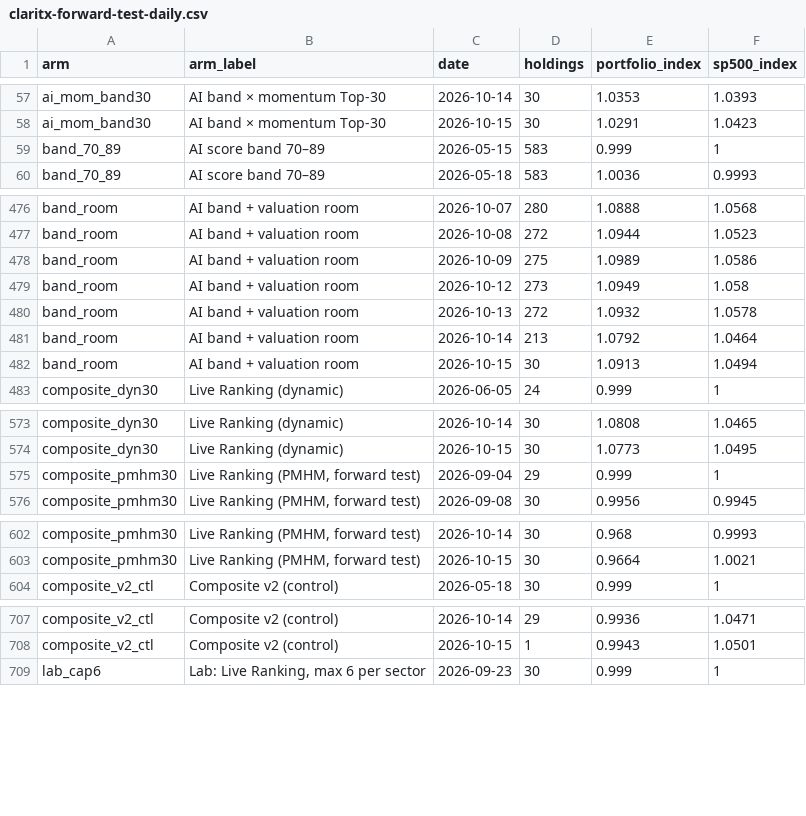
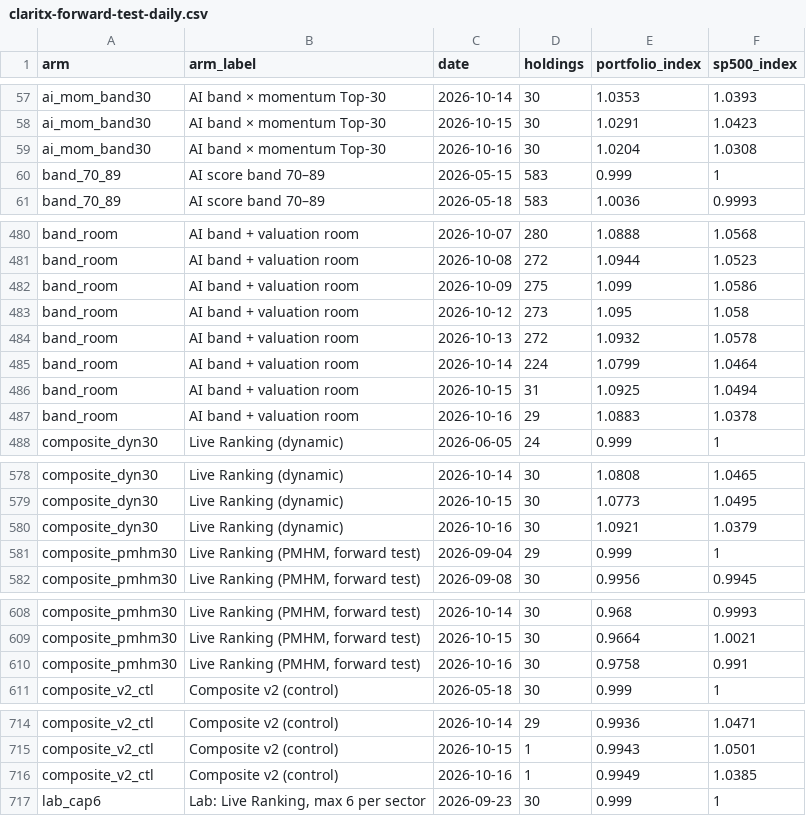
Before and after one commit to Orcules/claritx-forward-test, a CSV file: data/claritx-forward-test-daily.csv, drawn as a sheet; only a part is shown, gaps mark what is left out; the diff covers the shown part only.

```diff
--- a/data/claritx-forward-test-daily.csv
+++ b/data/claritx-forward-test-daily.csv
@@ -58,2 +58,3 @@ ai_mom_band30,AI band × momentum Top-30,2026-10-14,30,1.0353,1.0393
 ai_mom_band30,AI band × momentum Top-30,2026-10-15,30,1.0291,1.0423
+ai_mom_band30,AI band × momentum Top-30,2026-10-16,30,1.0204,1.0308
 band_70_89,AI score band 70–89,2026-05-15,583,0.999,1
@@ -477,7 +481,8 @@ band_room,AI band + valuation room,2026-10-07,280,1.0888,1.0568
 band_room,AI band + valuation room,2026-10-08,272,1.0944,1.0523
-band_room,AI band + valuation room,2026-10-09,275,1.0989,1.0586
-band_room,AI band + valuation room,2026-10-12,273,1.0949,1.058
+band_room,AI band + valuation room,2026-10-09,275,1.099,1.0586
+band_room,AI band + valuation room,2026-10-12,273,1.095,1.058
 band_room,AI band + valuation room,2026-10-13,272,1.0932,1.0578
-band_room,AI band + valuation room,2026-10-14,213,1.0792,1.0464
-band_room,AI band + valuation room,2026-10-15,30,1.0913,1.0494
+band_room,AI band + valuation room,2026-10-14,224,1.0799,1.0464
+band_room,AI band + valuation room,2026-10-15,31,1.0925,1.0494
+band_room,AI band + valuation room,2026-10-16,29,1.0883,1.0378
 composite_dyn30,Live Ranking (dynamic),2026-06-05,24,0.999,1
@@ -574,2 +579,3 @@ composite_dyn30,Live Ranking (dynamic),2026-10-14,30,1.0808,1.0465
 composite_dyn30,Live Ranking (dynamic),2026-10-15,30,1.0773,1.0495
+composite_dyn30,Live Ranking (dynamic),2026-10-16,30,1.0921,1.0379
 composite_pmhm30,"Live Ranking (PMHM, forward test)",2026-09-04,29,0.999,1
@@ -603,2 +609,3 @@ composite_pmhm30,"Live Ranking (PMHM, forward test)",2026-10-14,30,0.968,0.9993
 composite_pmhm30,"Live Ranking (PMHM, forward test)",2026-10-15,30,0.9664,1.0021
+composite_pmhm30,"Live Ranking (PMHM, forward test)",2026-10-16,30,0.9758,0.991
 composite_v2_ctl,Composite v2 (control),2026-05-18,30,0.999,1
@@ -708,2 +715,3 @@ composite_v2_ctl,Composite v2 (control),2026-10-14,29,0.9936,1.0471
 composite_v2_ctl,Composite v2 (control),2026-10-15,1,0.9943,1.0501
+composite_v2_ctl,Composite v2 (control),2026-10-16,1,0.9949,1.0385
 lab_cap6,"Lab: Live Ranking, max 6 per sector",2026-09-23,30,0.999,1
```
Also changed, not shown: 11 added rows and 26 edited cells elsewhere in this file, data/claritx-cohort-history.csv, data/claritx-forward-test-arms.csv, 2 other files.
